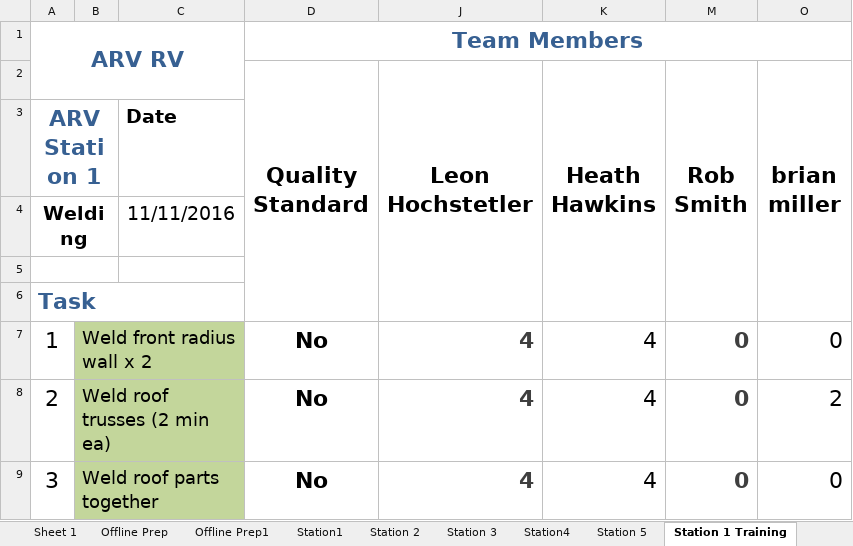
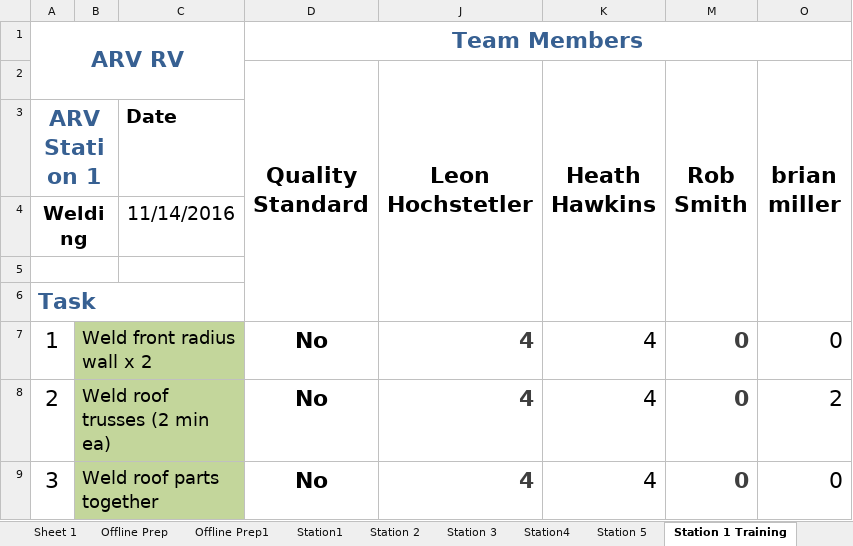
Before and after one commit to mrcoz/StandardWork, an Excel workbook: data/prodTasks/Process Flow - Cristy.xlsx, sheet Station 1 Training, drawn as a sheet; only a part is shown; values as stored, in another font and other column widths than the file's, no borders; charts and pictures and conditional formats not drawn; the diff names each change by its address in the sheet, - before the commit and + after, or states it on an @@ line.

```diff
--- a/data/prodTasks/Process Flow - Cristy.xlsx (sheet Station 1 Training)
+++ b/data/prodTasks/Process Flow - Cristy.xlsx (sheet Station 1 Training)
-C4: 11/11/2016
+C4: 11/14/2016
```
Also changed, not shown: sheet Station 3, sheet Station 5, sheet Station 2, sheet Station4, sheet Station1, sheet Station 2 Training, formulas that keep their value, charts or pictures, 1 other file.
